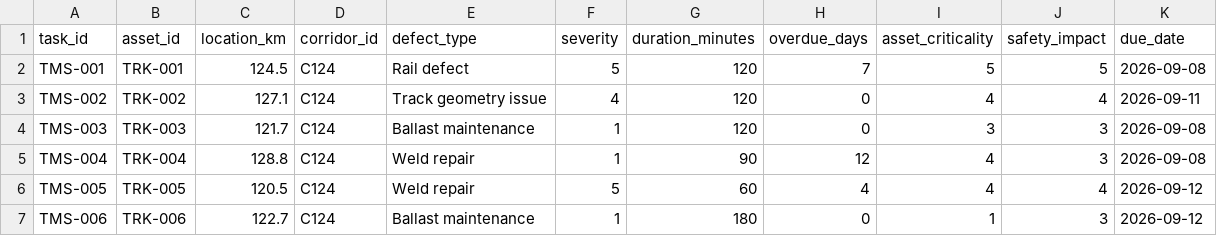
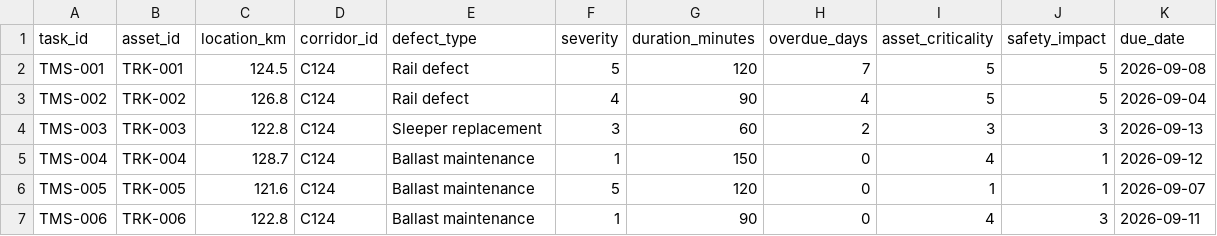
Before and after one commit to Yash-k-9/hydra-railway-block-planner, a CSV file: data/tms.csv, drawn as a sheet; only a part is shown; the diff covers the shown part only.

```diff
--- a/data/tms.csv
+++ b/data/tms.csv
@@ -2,6 +2,6 @@ task_id,asset_id,location_km,corridor_id,defect_type,severity,duration_minutes,o
 TMS-001,TRK-001,124.5,C124,Rail defect,5,120,7,5,5,2026-09-08
-TMS-002,TRK-002,127.1,C124,Track geometry issue,4,120,0,4,4,2026-09-11
-TMS-003,TRK-003,121.7,C124,Ballast maintenance,1,120,0,3,3,2026-09-08
-TMS-004,TRK-004,128.8,C124,Weld repair,1,90,12,4,3,2026-09-08
-TMS-005,TRK-005,120.5,C124,Weld repair,5,60,4,4,4,2026-09-12
-TMS-006,TRK-006,122.7,C124,Ballast maintenance,1,180,0,1,3,2026-09-12
+TMS-002,TRK-002,126.8,C124,Rail defect,4,90,4,5,5,2026-09-04
+TMS-003,TRK-003,122.8,C124,Sleeper replacement,3,60,2,3,3,2026-09-13
+TMS-004,TRK-004,128.7,C124,Ballast maintenance,1,150,0,4,1,2026-09-12
+TMS-005,TRK-005,121.6,C124,Ballast maintenance,5,120,0,1,1,2026-09-07
+TMS-006,TRK-006,122.8,C124,Ballast maintenance,1,90,0,4,3,2026-09-11
```
Also changed, not shown: 144 edited cells elsewhere in this file, data/coa.csv, data/smms.csv, 9 other files.
